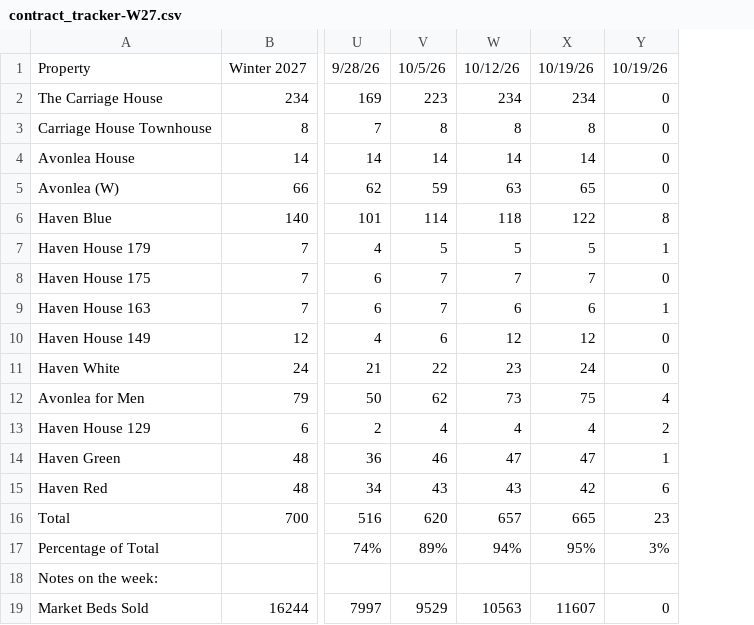
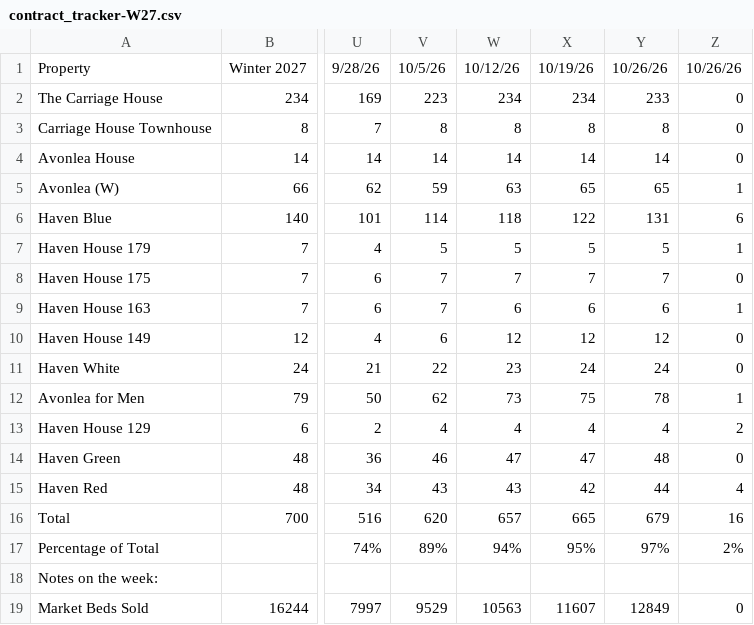
Before and after one commit to ryan-durrant/fspm-contracts-report, a CSV file: data/samples/contract_tracker-W27.csv, drawn as a sheet; only a part is shown, gaps mark what is left out; addresses are those after the commit; the diff names each change by its address in the sheet, - before the commit and + after, or states it on an @@ line.

```diff
--- a/data/samples/contract_tracker-W27.csv
+++ b/data/samples/contract_tracker-W27.csv
+column Y, rows 1-19: 10/26/26 | 233 | 8 | 14 | 65 | 131 | 5 | 7 | 6 | 12 | 24 | 78 | 4 | 48 | 44 | 679 | 97% |  | 12849
-Z1: 10/19/26
+Z1: 10/26/26
-Z5: 0
+Z5: 1
-Z6: 8
+Z6: 6
-Z12: 4
+Z12: 1
-Z14: 1
+Z14: 0
-Z15: 6
+Z15: 4
-Z16: 23
+Z16: 16
-Z17: 3%
+Z17: 2%
```
Also changed, not shown: data/samples/contract_tracker-S27.csv, data/samples/contract_tracker-W26.csv, 13 other files.
